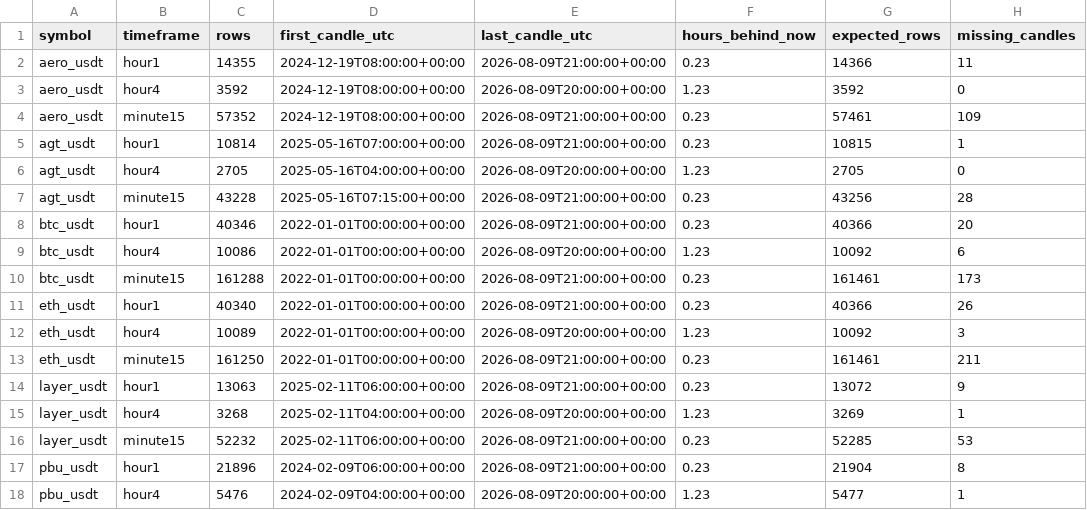
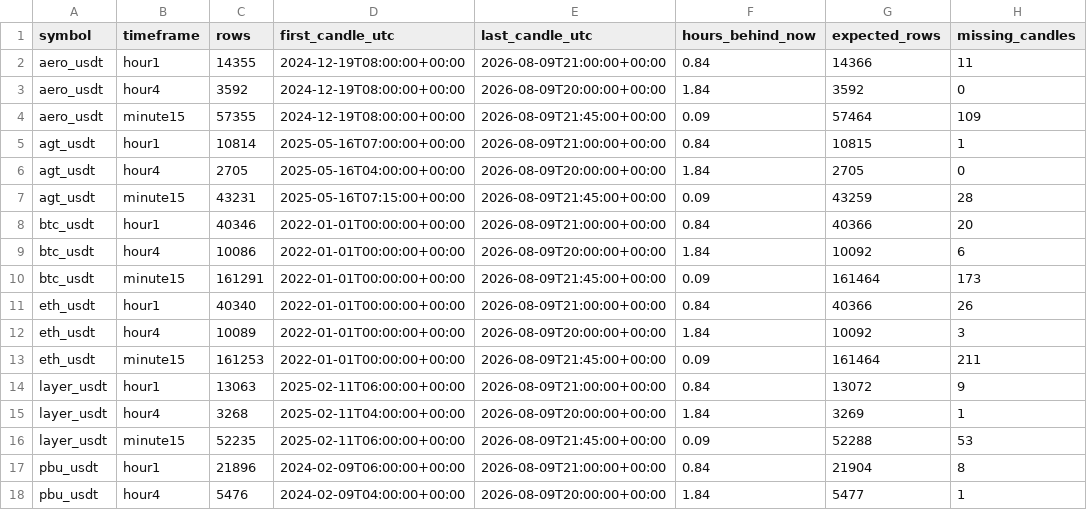
Before and after one commit to saladinayoubi1/lbank-research-automation, a CSV file: data/market/_backfill_status.csv, drawn as a sheet; only a part is shown; the diff covers the shown part only; the diff names each change by its address in the sheet, - before the commit and + after, or states it on an @@ line.

```diff
--- a/data/market/_backfill_status.csv
+++ b/data/market/_backfill_status.csv
-F2 (hours_behind_now): 0.23
+F2 (hours_behind_now): 0.84
-F3 (hours_behind_now): 1.23
+F3 (hours_behind_now): 1.84
-C4 (rows): 57352
+C4 (rows): 57355
-E4 (last_candle_utc): 2026-08-09T21:00:00+00:00
+E4 (last_candle_utc): 2026-08-09T21:45:00+00:00
-F4 (hours_behind_now): 0.23
+F4 (hours_behind_now): 0.09
-G4 (expected_rows): 57461
+G4 (expected_rows): 57464
-F5 (hours_behind_now): 0.23
+F5 (hours_behind_now): 0.84
-F6 (hours_behind_now): 1.23
+F6 (hours_behind_now): 1.84
-C7 (rows): 43228
+C7 (rows): 43231
-E7 (last_candle_utc): 2026-08-09T21:00:00+00:00
+E7 (last_candle_utc): 2026-08-09T21:45:00+00:00
-F7 (hours_behind_now): 0.23
+F7 (hours_behind_now): 0.09
-G7 (expected_rows): 43256
+G7 (expected_rows): 43259
-F8 (hours_behind_now): 0.23
+F8 (hours_behind_now): 0.84
-F9 (hours_behind_now): 1.23
+F9 (hours_behind_now): 1.84
-C10 (rows): 161288
+C10 (rows): 161291
-E10 (last_candle_utc): 2026-08-09T21:00:00+00:00
+E10 (last_candle_utc): 2026-08-09T21:45:00+00:00
-F10 (hours_behind_now): 0.23
+F10 (hours_behind_now): 0.09
-G10 (expected_rows): 161461
+G10 (expected_rows): 161464
-F11 (hours_behind_now): 0.23
+F11 (hours_behind_now): 0.84
-F12 (hours_behind_now): 1.23
+F12 (hours_behind_now): 1.84
-C13 (rows): 161250
+C13 (rows): 161253
-E13 (last_candle_utc): 2026-08-09T21:00:00+00:00
+E13 (last_candle_utc): 2026-08-09T21:45:00+00:00
-F13 (hours_behind_now): 0.23
+F13 (hours_behind_now): 0.09
-G13 (expected_rows): 161461
+G13 (expected_rows): 161464
-F14 (hours_behind_now): 0.23
+F14 (hours_behind_now): 0.84
-F15 (hours_behind_now): 1.23
+F15 (hours_behind_now): 1.84
-C16 (rows): 52232
+C16 (rows): 52235
-E16 (last_candle_utc): 2026-08-09T21:00:00+00:00
+E16 (last_candle_utc): 2026-08-09T21:45:00+00:00
-F16 (hours_behind_now): 0.23
+F16 (hours_behind_now): 0.09
-G16 (expected_rows): 52285
+G16 (expected_rows): 52288
-F17 (hours_behind_now): 0.23
+F17 (hours_behind_now): 0.84
-F18 (hours_behind_now): 1.23
+F18 (hours_behind_now): 1.84
```
Also changed, not shown: 10 edited cells elsewhere in this file, data/market/_data_readiness.csv, 12 other files.
